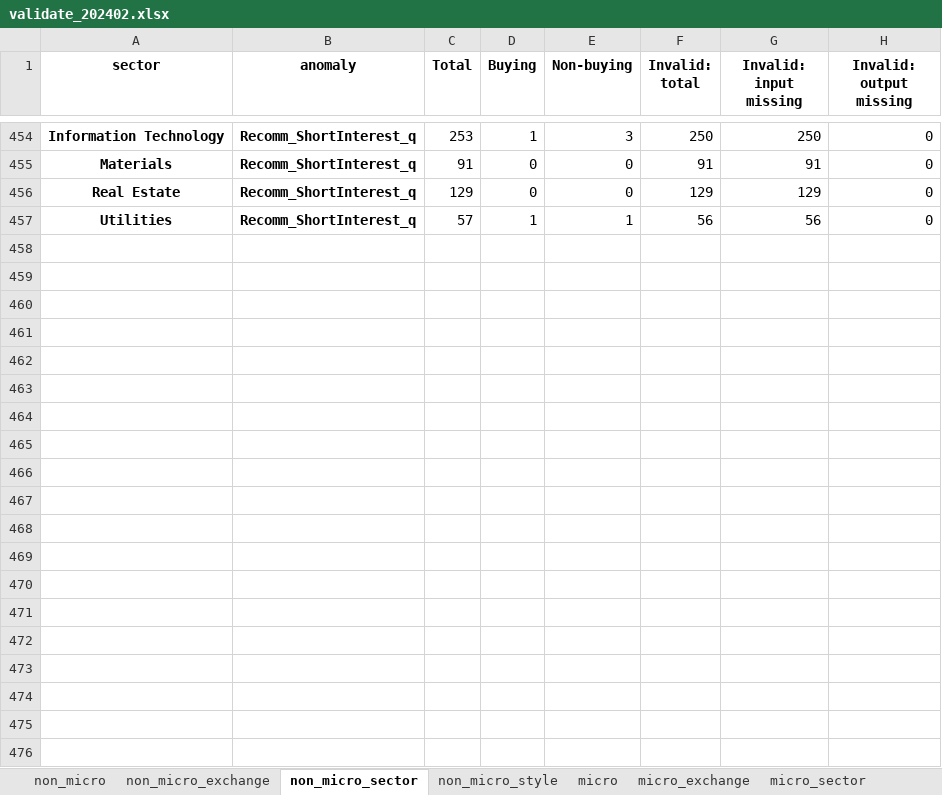
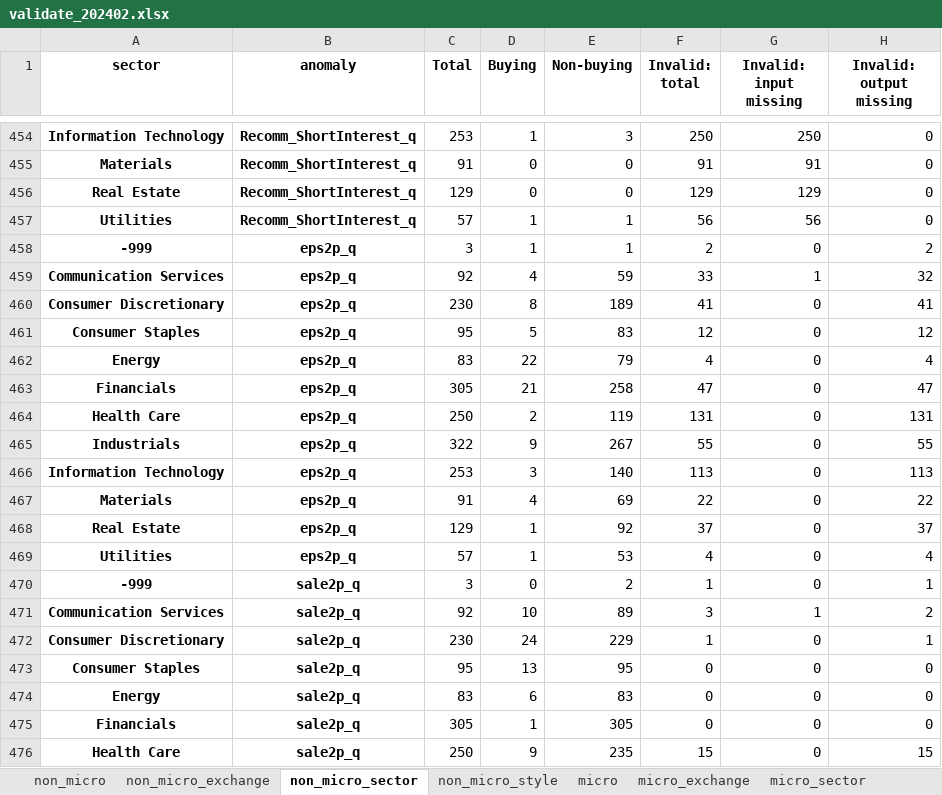
Before and after one commit to zhuolonghao/OpenSourceAssetPricing, an Excel workbook: 02.Signals/validate_202402.xlsx, sheet non_micro_sector, drawn as a sheet; only a part is shown, gaps mark what is left out; values as stored, in another font and other column widths than the file's, no borders; the diff covers the shown part only; the diff names each change by its address in the sheet, - before the commit and + after, or states it on an @@ line.

```diff
--- a/02.Signals/validate_202402.xlsx (sheet non_micro_sector)
+++ b/02.Signals/validate_202402.xlsx (sheet non_micro_sector)
+row 458: -999 | eps2p_q | 3 | 1 | 1 | 2 | 0 | 2
+row 459: Communication Services | eps2p_q | 92 | 4 | 59 | 33 | 1 | 32
+row 460: Consumer Discretionary | eps2p_q | 230 | 8 | 189 | 41 | 0 | 41
+row 461: Consumer Staples | eps2p_q | 95 | 5 | 83 | 12 | 0 | 12
+row 462: Energy | eps2p_q | 83 | 22 | 79 | 4 | 0 | 4
+row 463: Financials | eps2p_q | 305 | 21 | 258 | 47 | 0 | 47
+row 464: Health Care | eps2p_q | 250 | 2 | 119 | 131 | 0 | 131
+row 465: Industrials | eps2p_q | 322 | 9 | 267 | 55 | 0 | 55
+row 466: Information Technology | eps2p_q | 253 | 3 | 140 | 113 | 0 | 113
+row 467: Materials | eps2p_q | 91 | 4 | 69 | 22 | 0 | 22
+row 468: Real Estate | eps2p_q | 129 | 1 | 92 | 37 | 0 | 37
+row 469: Utilities | eps2p_q | 57 | 1 | 53 | 4 | 0 | 4
+row 470: -999 | sale2p_q | 3 | 0 | 2 | 1 | 0 | 1
+row 471: Communication Services | sale2p_q | 92 | 10 | 89 | 3 | 1 | 2
+row 472: Consumer Discretionary | sale2p_q | 230 | 24 | 229 | 1 | 0 | 1
+row 473: Consumer Staples | sale2p_q | 95 | 13 | 95 | 0 | 0 | 0
+row 474: Energy | sale2p_q | 83 | 6 | 83 | 0 | 0 | 0
+row 475: Financials | sale2p_q | 305 | 1 | 305 | 0 | 0 | 0
+row 476: Health Care | sale2p_q | 250 | 9 | 235 | 15 | 0 | 15
```
Also changed, not shown: 101 added rows and 132 edited cells elsewhere in this sheet, sheet micro_sector, sheet non_micro_style, sheet micro_style, sheet non_micro_exchange, sheet micro_exchange, sheet micro, 1 more sheet, 01.Assessment/_SignalDoc.xlsx, 02.Signals/202402.xlsx, 30 other files.
